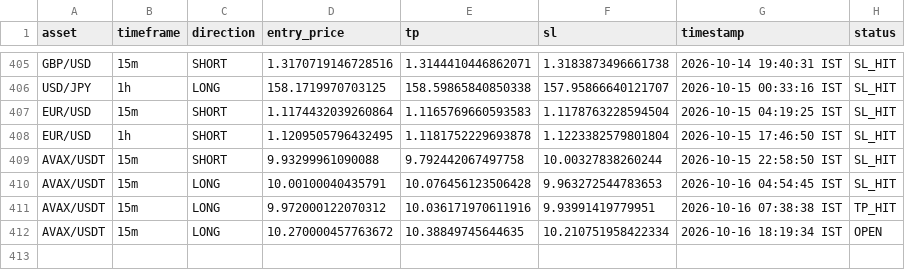
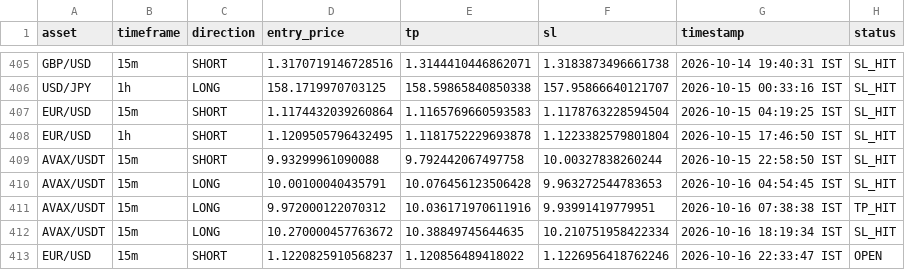
Before and after one commit to deepak3039/ai-trading-scanner, a CSV file: trade_log.csv, drawn as a sheet; only a part is shown, gaps mark what is left out.

```diff
--- a/trade_log.csv
+++ b/trade_log.csv
@@ -411,2 +411,3 @@ AVAX/USDT,15m,LONG,10.00100040435791,10.076456123506428,9.963272544783653,2026-1
 AVAX/USDT,15m,LONG,9.972000122070312,10.036171970611916,9.93991419779951,2026-10-16 07:38:38 IST,TP_HIT
-AVAX/USDT,15m,LONG,10.270000457763672,10.38849745644635,10.210751958422334,2026-10-16 18:19:34 IST,OPEN
+AVAX/USDT,15m,LONG,10.270000457763672,10.38849745644635,10.210751958422334,2026-10-16 18:19:34 IST,SL_HIT
+EUR/USD,15m,SHORT,1.1220825910568237,1.120856489418022,1.1226956418762246,2026-10-16 22:33:47 IST,OPEN
```
